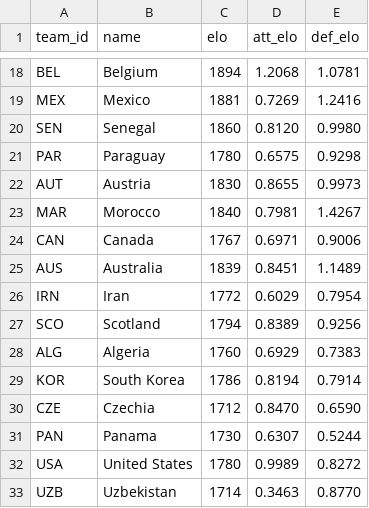
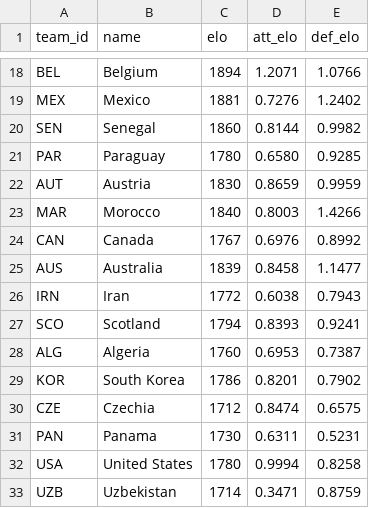
Before and after one commit to lukaspestalozzi/srftippspiel, a CSV file: tippspiel/data/tournaments/wc2026/teams.csv, drawn as a sheet; only a part is shown, gaps mark what is left out; the diff covers the shown part only; the diff names each change by its address in the sheet, - before the commit and + after, or states it on an @@ line.

```diff
--- a/tippspiel/data/tournaments/wc2026/teams.csv
+++ b/tippspiel/data/tournaments/wc2026/teams.csv
-D18 (att_elo): 1.2068
+D18 (att_elo): 1.2071
-E18 (def_elo): 1.0781
+E18 (def_elo): 1.0766
-D19 (att_elo): 0.7269
+D19 (att_elo): 0.7276
-E19 (def_elo): 1.2416
+E19 (def_elo): 1.2402
-D20 (att_elo): 0.8120
+D20 (att_elo): 0.8144
-E20 (def_elo): 0.9980
+E20 (def_elo): 0.9982
-D21 (att_elo): 0.6575
+D21 (att_elo): 0.6580
-E21 (def_elo): 0.9298
+E21 (def_elo): 0.9285
-D22 (att_elo): 0.8655
+D22 (att_elo): 0.8659
-E22 (def_elo): 0.9973
+E22 (def_elo): 0.9959
-D23 (att_elo): 0.7981
+D23 (att_elo): 0.8003
-E23 (def_elo): 1.4267
+E23 (def_elo): 1.4266
-D24 (att_elo): 0.6971
+D24 (att_elo): 0.6976
-E24 (def_elo): 0.9006
+E24 (def_elo): 0.8992
-D25 (att_elo): 0.8451
+D25 (att_elo): 0.8458
-E25 (def_elo): 1.1489
+E25 (def_elo): 1.1477
-D26 (att_elo): 0.6029
+D26 (att_elo): 0.6038
-E26 (def_elo): 0.7954
+E26 (def_elo): 0.7943
-D27 (att_elo): 0.8389
+D27 (att_elo): 0.8393
-E27 (def_elo): 0.9256
+E27 (def_elo): 0.9241
-D28 (att_elo): 0.6929
+D28 (att_elo): 0.6953
-E28 (def_elo): 0.7383
+E28 (def_elo): 0.7387
-D29 (att_elo): 0.8194
+D29 (att_elo): 0.8201
-E29 (def_elo): 0.7914
+E29 (def_elo): 0.7902
-D30 (att_elo): 0.8470
+D30 (att_elo): 0.8474
-E30 (def_elo): 0.6590
+E30 (def_elo): 0.6575
-D31 (att_elo): 0.6307
+D31 (att_elo): 0.6311
-E31 (def_elo): 0.5244
+E31 (def_elo): 0.5231
-D32 (att_elo): 0.9989
+D32 (att_elo): 0.9994
-E32 (def_elo): 0.8272
+E32 (def_elo): 0.8258
-D33 (att_elo): 0.3463
+D33 (att_elo): 0.3471
-E33 (def_elo): 0.8770
+E33 (def_elo): 0.8759
```
Also changed, not shown: 64 edited cells elsewhere in this file, tippspiel/data/tournaments/wc2026/odds.csv, 3 other files.
